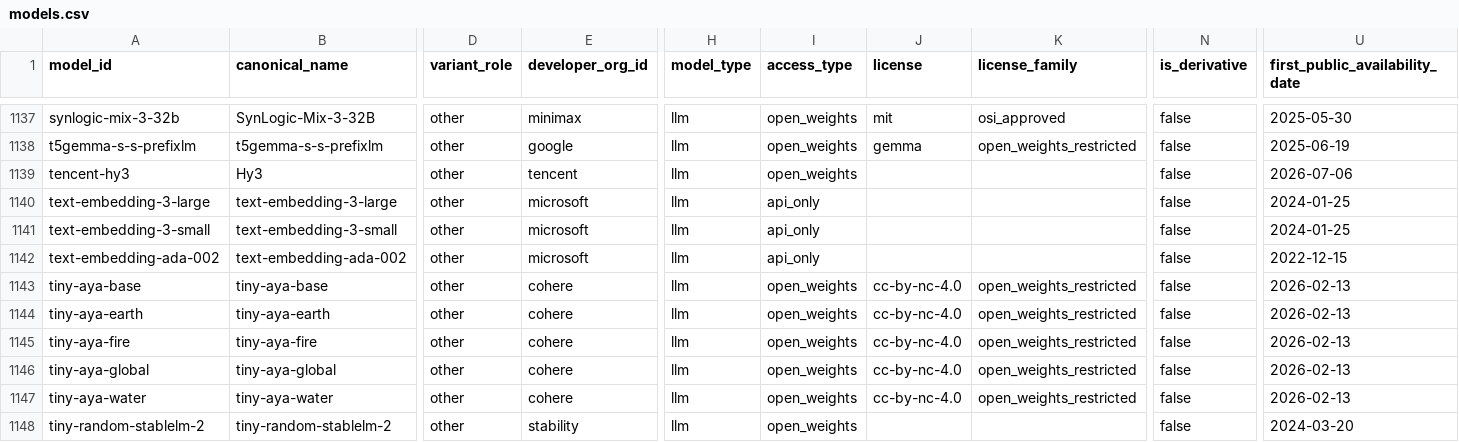
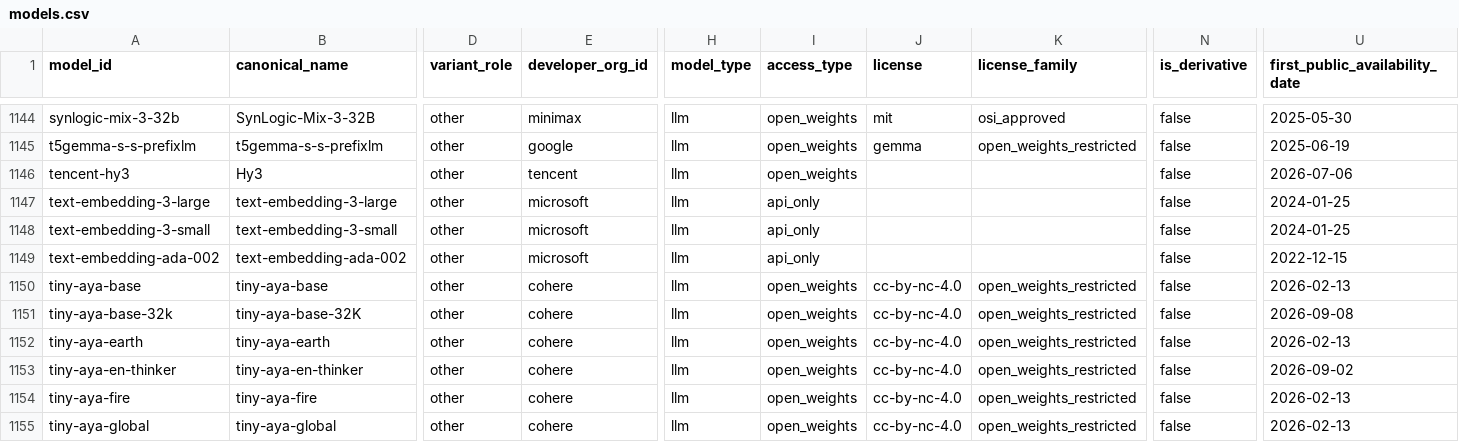
Before and after one commit to YasamanAnsari/llm-ledger, a CSV file: data/core/models.csv, drawn as a sheet; only a part is shown, gaps mark what is left out; the shorter side is filled out with more unchanged rows; rows hold the shown columns only; the diff covers the shown part only; the diff names each change by its address in the sheet, - before the commit and + after, or states it on an @@ line.

```diff
--- a/data/core/models.csv
+++ b/data/core/models.csv
+row 1151: tiny-aya-base-32k | tiny-aya-base-32K | other | cohere | llm | open_weights | cc-by-nc-4.0 | open_weights_restricted | false | 2026-09-08
+row 1153: tiny-aya-en-thinker | tiny-aya-en-thinker | other | cohere | llm | open_weights | cc-by-nc-4.0 | open_weights_restricted | false | 2026-09-02
```
Also changed, not shown: 8 added rows and 45 edited cells elsewhere in this file, data/core/claims.csv, data/core/events.csv, 17 other files.
